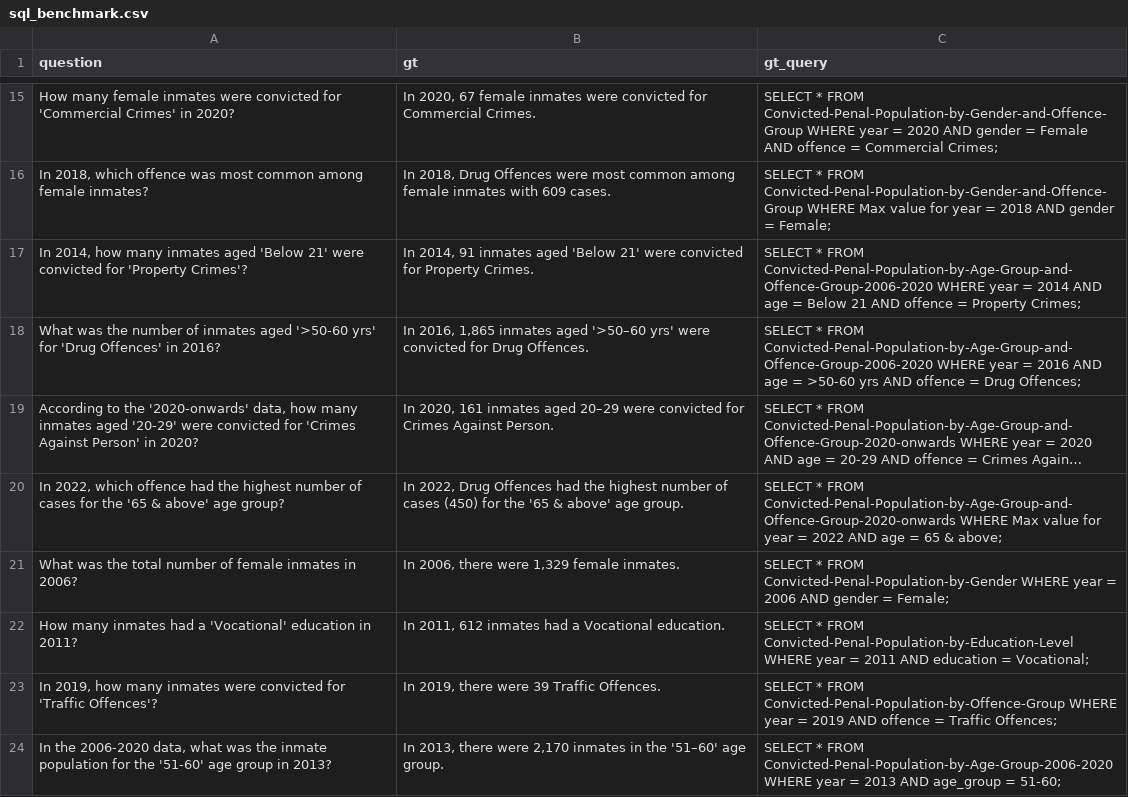
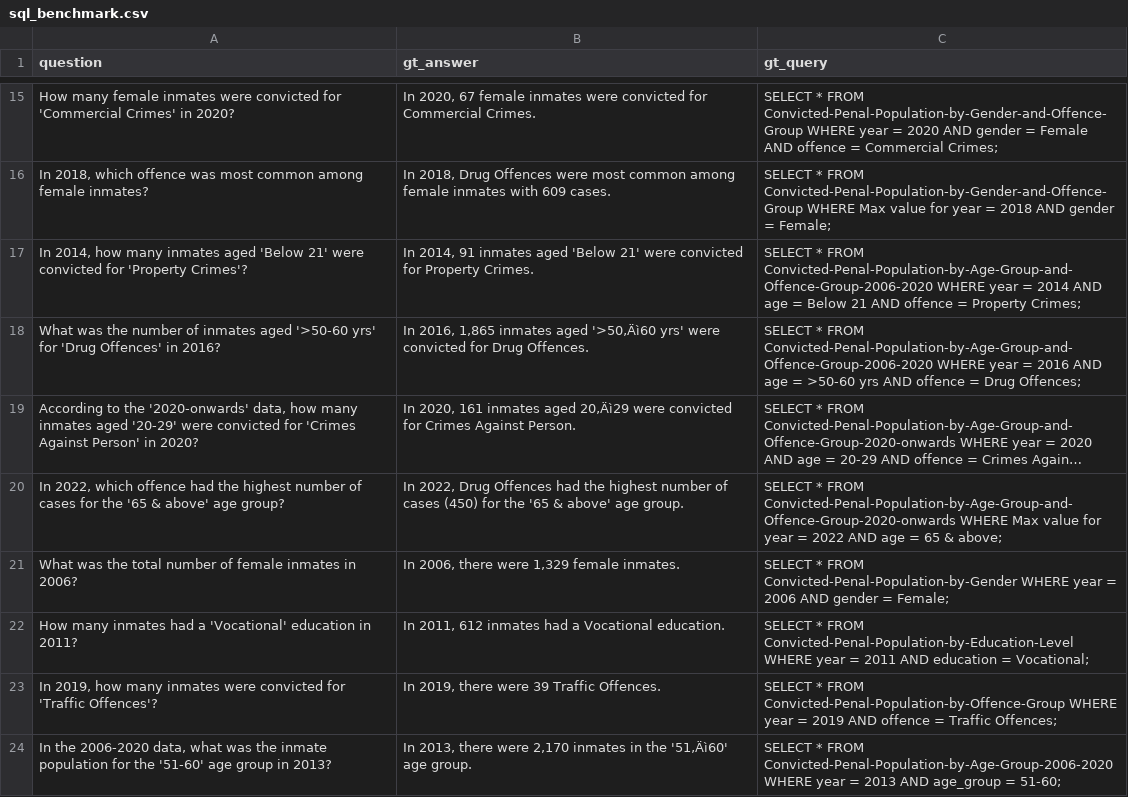
Before and after one commit to Joo-ooo/AMS-RAG, a CSV file: Datasets/Benchmark Dataset/sql_benchmark.csv, drawn as a sheet; only a part is shown, gaps mark what is left out; long unchanged cells end in …; the diff covers the shown part only; the diff names each change by its address in the sheet, - before the commit and + after, or states it on an @@ line.

```diff
--- a/Datasets/Benchmark Dataset/sql_benchmark.csv
+++ b/Datasets/Benchmark Dataset/sql_benchmark.csv
-B1: gt
+B1: gt_answer
-B18 (gt_answer): …inmates aged '>50–60 yrs' were…
+B18 (gt_answer): …inmates aged '>50‚Äì60 yrs' were…
-B19 (gt_answer): …inmates aged 20–29 were convicted…
+B19 (gt_answer): …inmates aged 20‚Äì29 were convicted…
-B24 (gt_answer): …in the '51–60' age group.
+B24 (gt_answer): …in the '51‚Äì60' age group.
```
Also changed, not shown: 23 edited cells elsewhere in this file, Datasets/Benchmark Dataset/graph_benchmark.csv, Datasets/Benchmark Dataset/vector_benchmark.csv, 28 other files.
